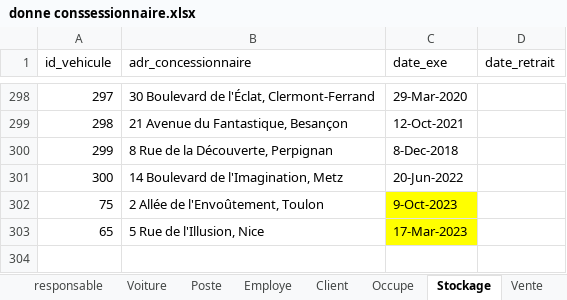
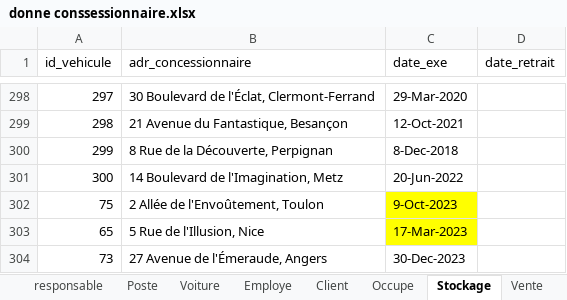
Before and after one commit to Kg-elie/BDD_-concessionnaire, an Excel workbook: donne conssessionnaire.xlsx, sheet Stockage, drawn as a sheet; only a part is shown, gaps mark what is left out; values as stored, in another font and other column widths than the file's, no borders; the diff names each change by its address in the sheet, - before the commit and + after, or states it on an @@ line.

```diff
--- a/donne conssessionnaire.xlsx (sheet Stockage)
+++ b/donne conssessionnaire.xlsx (sheet Stockage)
@@ sheet tab order changed: responsable | Poste | Voiture | Employe | Client | Occupe | Stockage | Vente @@
+row 304: 73 | 27 Avenue de l'Émeraude, Angers | 30-Dec-2023
```
Also changed, not shown: sheet Voiture, sheet Reprise, sheet Vente, sheet Concessionnaire, hidden cells, 4 other files.
